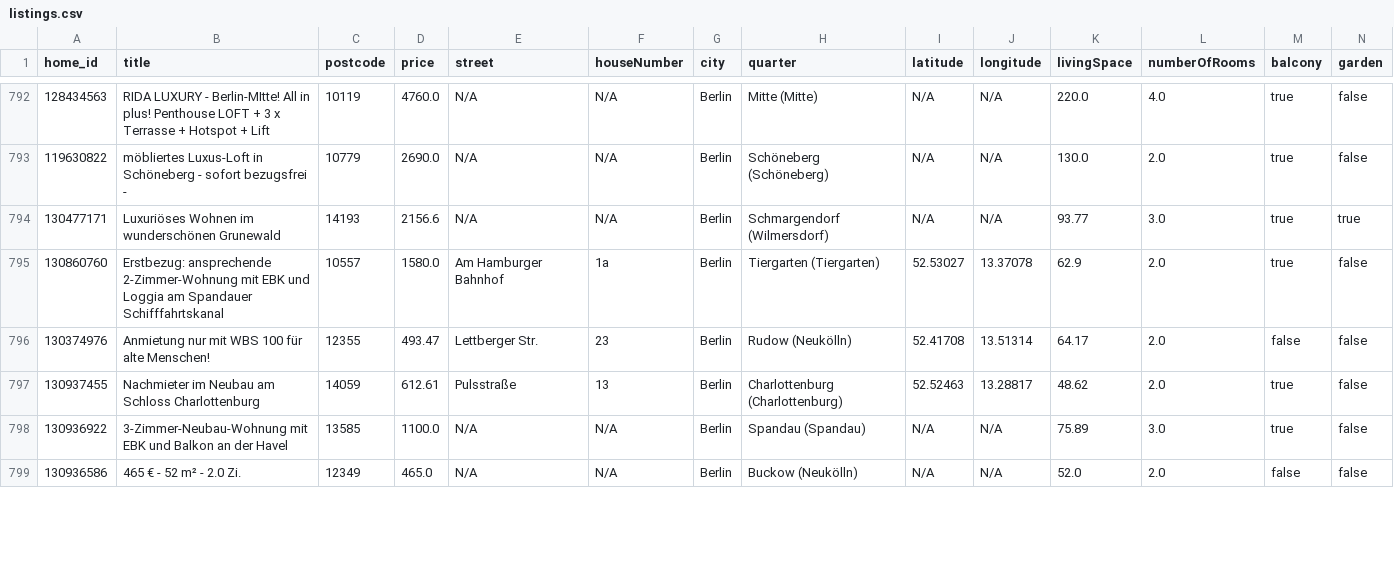
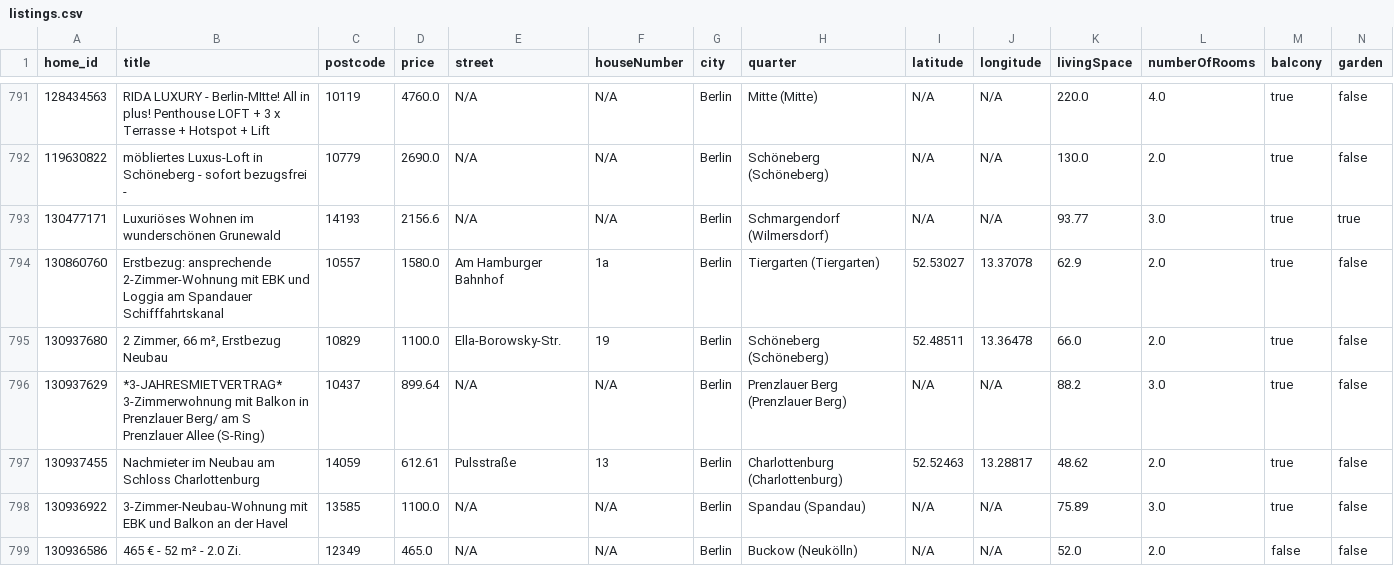
Before and after one commit to widadmogral/urutu-rent-home, a CSV file: listings.csv, drawn as a sheet; only a part is shown, gaps mark what is left out; removed rows and columns are numbered as before the commit, all else as after; rows hold the shown columns only; the diff covers the shown part only; the diff names each change by its address in the sheet, - before the commit and + after, or states it on an @@ line.

```diff
--- a/listings.csv
+++ b/listings.csv
-row 796: 130374976 | Anmietung nur mit WBS 100 für alte Menschen! | 12355 | 493.47 | Lettberger Str. | 23 | Berlin | Rudow (Neukölln) | 52.41708 | 13.51314 | 64.17 | 2.0 | false | false
+row 795: 130937680 | 2 Zimmer, 66 m², Erstbezug Neubau | 10829 | 1100.0 | Ella-Borowsky-Str. | 19 | Berlin | Schöneberg (Schöneberg) | 52.48511 | 13.36478 | 66.0 | 2.0 | true | false
+row 796: 130937629 | *3-JAHRESMIETVERTRAG* 3-Zimmerwohnung mit Balkon in Prenzlauer Berg/ am S Prenzlauer Allee (S-Ring) | 10437 | 899.64 | N/A | N/A | Berlin | Prenzlauer Berg (Prenzlauer Berg) | N/A | N/A | 88.2 | 3.0 | true | false
```
Also changed, not shown: 2 added rows and 6 removed rows elsewhere in this file.
